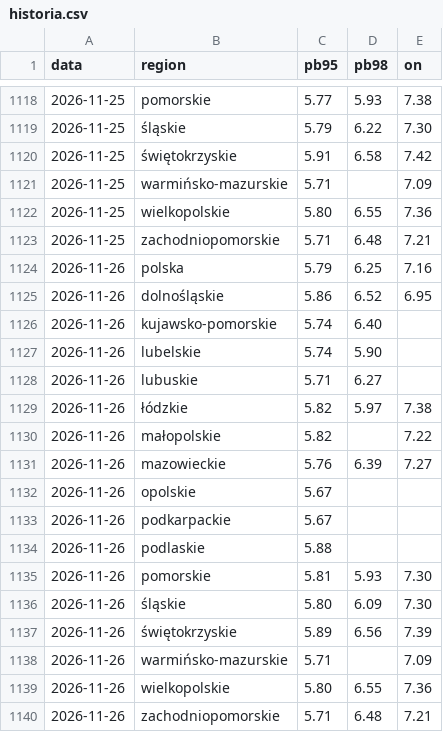
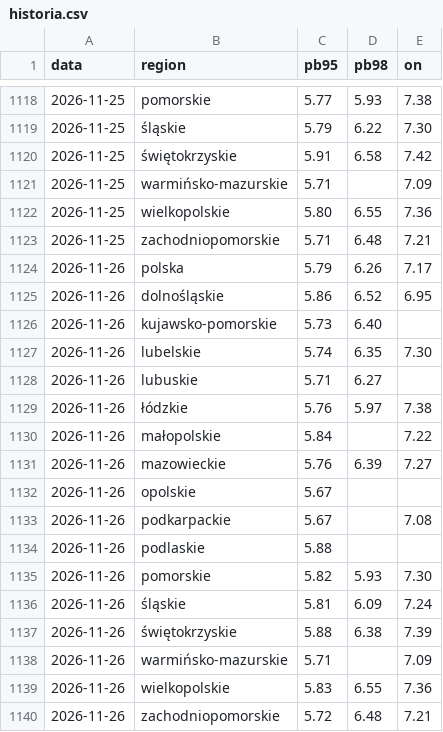
Before and after one commit to bczarnecki-beep/scrypt_paliwa, a CSV file: historia.csv, drawn as a sheet; only a part is shown, gaps mark what is left out.

```diff
--- a/historia.csv
+++ b/historia.csv
@@ -1123,18 +1123,18 @@ data,region,pb95,pb98,on
 2026-11-25,zachodniopomorskie,5.71,6.48,7.21
-2026-11-26,polska,5.79,6.25,7.16
+2026-11-26,polska,5.79,6.26,7.17
 2026-11-26,dolnośląskie,5.86,6.52,6.95
-2026-11-26,kujawsko-pomorskie,5.74,6.40,
-2026-11-26,lubelskie,5.74,5.90,
+2026-11-26,kujawsko-pomorskie,5.73,6.40,
+2026-11-26,lubelskie,5.74,6.35,7.30
 2026-11-26,lubuskie,5.71,6.27,
-2026-11-26,łódzkie,5.82,5.97,7.38
-2026-11-26,małopolskie,5.82,,7.22
+2026-11-26,łódzkie,5.76,5.97,7.38
+2026-11-26,małopolskie,5.84,,7.22
 2026-11-26,mazowieckie,5.76,6.39,7.27
 2026-11-26,opolskie,5.67,,
-2026-11-26,podkarpackie,5.67,,
+2026-11-26,podkarpackie,5.67,,7.08
 2026-11-26,podlaskie,5.88,,
-2026-11-26,pomorskie,5.81,5.93,7.30
-2026-11-26,śląskie,5.80,6.09,7.30
-2026-11-26,świętokrzyskie,5.89,6.56,7.39
+2026-11-26,pomorskie,5.82,5.93,7.30
+2026-11-26,śląskie,5.81,6.09,7.24
+2026-11-26,świętokrzyskie,5.88,6.38,7.39
 2026-11-26,warmińsko-mazurskie,5.71,,7.09
-2026-11-26,wielkopolskie,5.80,6.55,7.36
-2026-11-26,zachodniopomorskie,5.71,6.48,7.21
+2026-11-26,wielkopolskie,5.83,6.55,7.36
+2026-11-26,zachodniopomorskie,5.72,6.48,7.21
```
Also changed, not shown: 1 other file.
